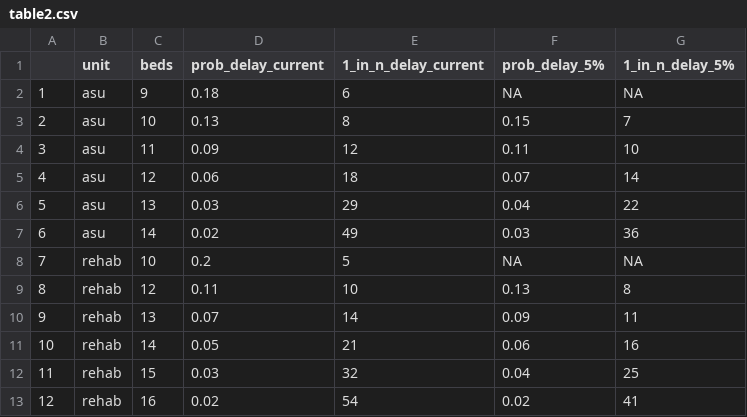
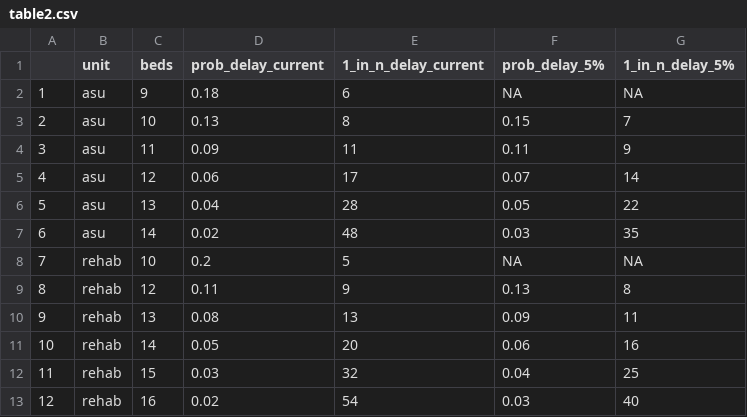
Before and after one commit to pythonhealthdatascience/rdesrap_stroke, a CSV file: outputs/table2.csv, drawn as a sheet.

```diff
--- a/outputs/table2.csv
+++ b/outputs/table2.csv
@@ -3,11 +3,11 @@
 "2","asu",10,0.13,8,0.15,7
-"3","asu",11,0.09,12,0.11,10
-"4","asu",12,0.06,18,0.07,14
-"5","asu",13,0.03,29,0.04,22
-"6","asu",14,0.02,49,0.03,36
+"3","asu",11,0.09,11,0.11,9
+"4","asu",12,0.06,17,0.07,14
+"5","asu",13,0.04,28,0.05,22
+"6","asu",14,0.02,48,0.03,35
 "7","rehab",10,0.2,5,NA,NA
-"8","rehab",12,0.11,10,0.13,8
-"9","rehab",13,0.07,14,0.09,11
-"10","rehab",14,0.05,21,0.06,16
+"8","rehab",12,0.11,9,0.13,8
+"9","rehab",13,0.08,13,0.09,11
+"10","rehab",14,0.05,20,0.06,16
 "11","rehab",15,0.03,32,0.04,25
-"12","rehab",16,0.02,54,0.02,41
+"12","rehab",16,0.02,54,0.03,40
```
Also changed, not shown: outputs/table3.csv, 11 other files.
